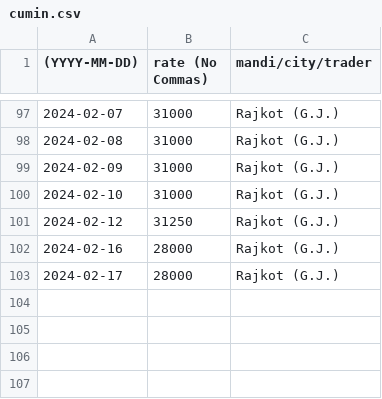
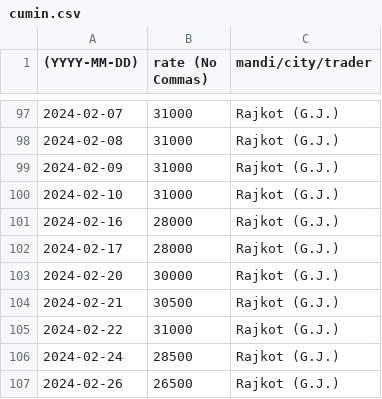
Before and after one commit to khoj-app/news, a CSV file: static/rates/cumin.csv, drawn as a sheet; only a part is shown, gaps mark what is left out.

Commit message:
Update cumin.csv

```diff
--- a/static/rates/cumin.csv
+++ b/static/rates/cumin.csv
@@ -100,4 +100,8 @@
 2024-02-10, 31000, Rajkot (G.J.)
-2024-02-12, 31250, Rajkot (G.J.)
 2024-02-16, 28000, Rajkot (G.J.)
 2024-02-17, 28000, Rajkot (G.J.)
+2024-02-20, 30000, Rajkot (G.J.)
+2024-02-21, 30500, Rajkot (G.J.)
+2024-02-22, 31000, Rajkot (G.J.)
+2024-02-24, 28500, Rajkot (G.J.)
+2024-02-26, 26500, Rajkot (G.J.)
```
